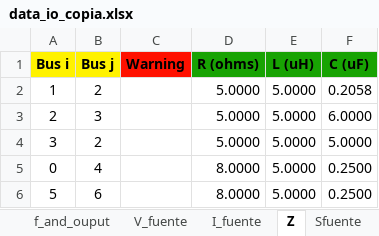
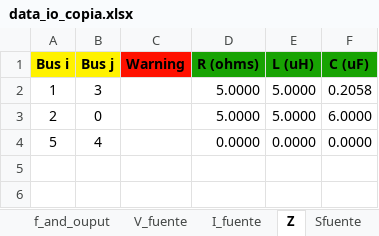
Before and after one commit to Arnorwer/Proyecto-Redes-Abr-Jul, an Excel workbook: data_io_copia.xlsx, sheet Z, drawn as a sheet; values as stored, in another font and other column widths than the file's, no borders; removed rows and columns are numbered as before the commit, all else as after; the diff names each change by its address in the sheet, - before the commit and + after, or states it on an @@ line.

Commit message:
cambios

```diff
--- a/data_io_copia.xlsx (sheet Z)
+++ b/data_io_copia.xlsx (sheet Z)
-B2 (Bus j): 2
+B2 (Bus j): 3
-B3 (Bus j): 3
+B3 (Bus j): 0
-row 4: 3 | 2 |  | 5.0000 | 5.0000 | 5.0000
-row 5: 0 | 4 |  | 8.0000 | 5.0000 | 0.2500
-B4 (Bus j): 6
+B4 (Bus j): 4
-D4 (R (ohms)): 8.0000
+D4 (R (ohms)): 0.0000
-E4 (L (uH)): 5.0000
+E4 (L (uH)): 0.0000
-F4 (C (uF)): 0.2500
+F4 (C (uF)): 0.0000
```
Also changed, not shown: sheet I_fuente.
